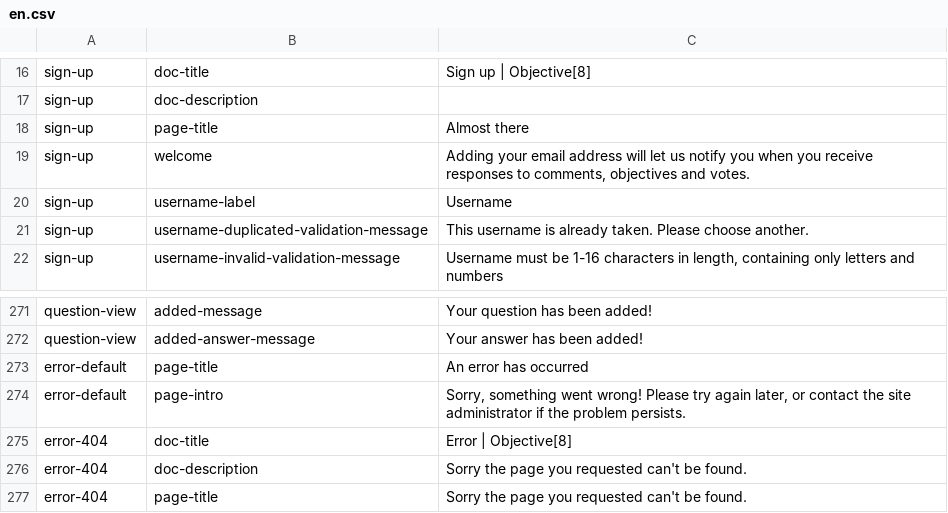
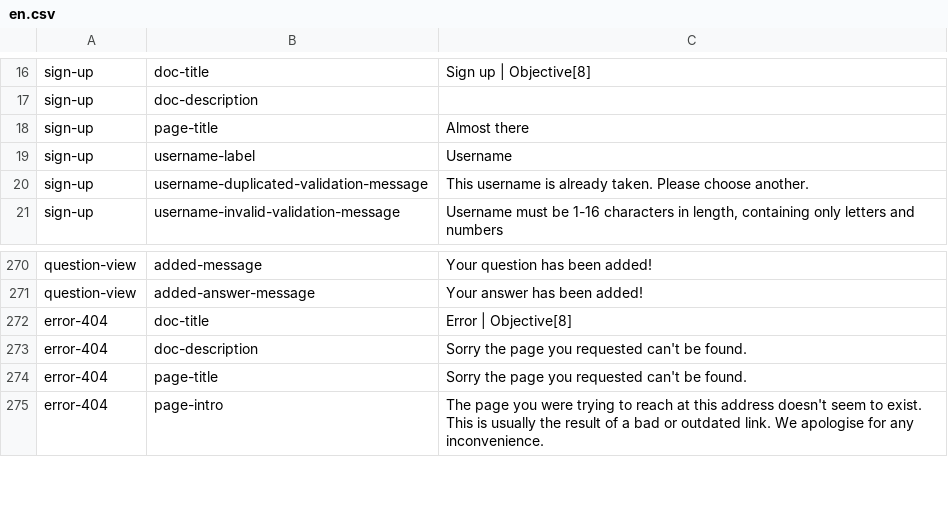
Before and after one commit to ThoughtWorksInc/objective8, a CSV file: resources/translations/en.csv, drawn as a sheet; only a part is shown, gaps mark what is left out; the shorter side is filled out with more unchanged rows.

Commit message:
Remove sign up text
It claimed we use their email address for notifications.  Not yet...
TODO: Analyse removing email address from sign up process

```diff
--- a/resources/translations/en.csv
+++ b/resources/translations/en.csv
@@ -18,3 +18,2 @@ sign-up,doc-description,
 sign-up,page-title,Almost there
-sign-up,welcome,"Adding your email address will let us notify you when you receive responses to comments, objectives and votes."
 sign-up,username-label,Username
@@ -272,4 +271,2 @@ question-view,added-message,Your question has been added!
 question-view,added-answer-message,Your answer has been added!
-error-default,page-title,An error has occurred
-error-default,page-intro,"Sorry, something went wrong! Please try again later, or contact the site administrator if the problem persists."
 error-404,doc-title,Error | Objective[8]
```
Also changed, not shown: 1 other file.
